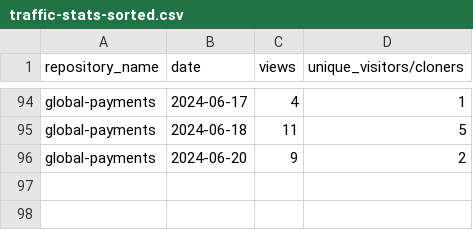
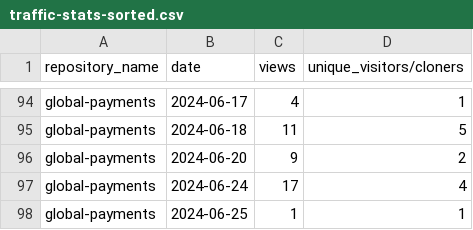
Before and after one commit to jpmorgan-payments/global-payments, a CSV file: metrics/traffic-stats-sorted.csv, drawn as a sheet; only a part is shown, gaps mark what is left out.

```diff
--- a/metrics/traffic-stats-sorted.csv
+++ b/metrics/traffic-stats-sorted.csv
@@ -96 +96,3 @@ global-payments,2024-06-18,11,5
 global-payments,2024-06-20,9,2
+global-payments,2024-06-24,17,4
+global-payments,2024-06-25,1,1
```
Also changed, not shown: metrics/clone-stats-sorted.csv, metrics/clone-stats.csv, 3 other files.
